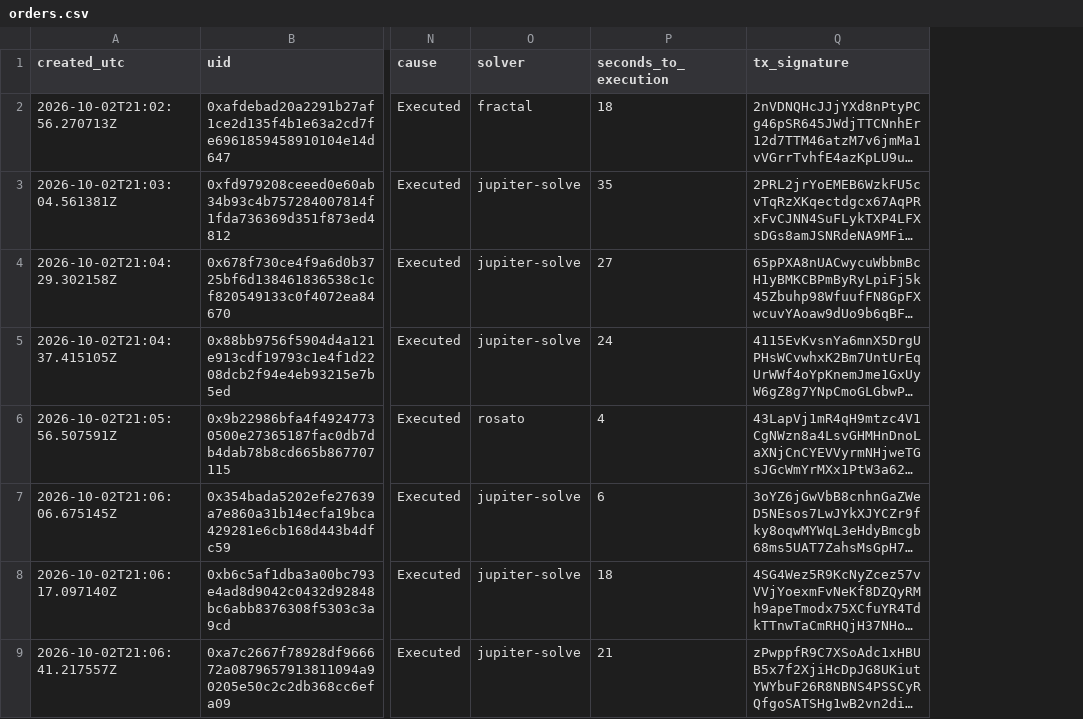
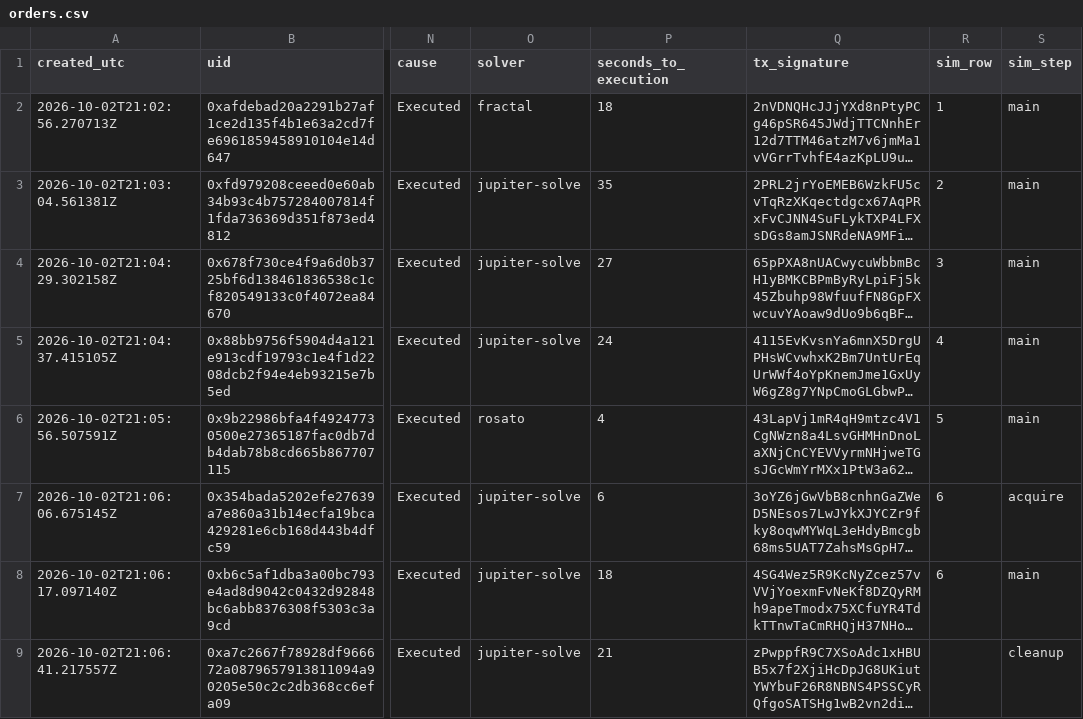
Before and after one commit to anxolin/solana-qos, a CSV file: sessions/2026-10-02-21-02-smoke/orders.csv, drawn as a sheet; only a part is shown, gaps mark what is left out; long unchanged cells end in …; the diff names each change by its address in the sheet, - before the commit and + after, or states it on an @@ line.

```diff
--- a/sessions/2026-10-02-21-02-smoke/orders.csv
+++ b/sessions/2026-10-02-21-02-smoke/orders.csv
+column R (sim_row), rows 2-8: 1 | 2 | 3 | 4 | 5 | 6 | 6
+column S (sim_step), rows 2-9: main | main | main | main | main | acquire | main | cleanup
```
Also changed, not shown: scenarios/smoke.csv, sessions/2026-10-02-kaffee/orders.csv, 28 other files.
